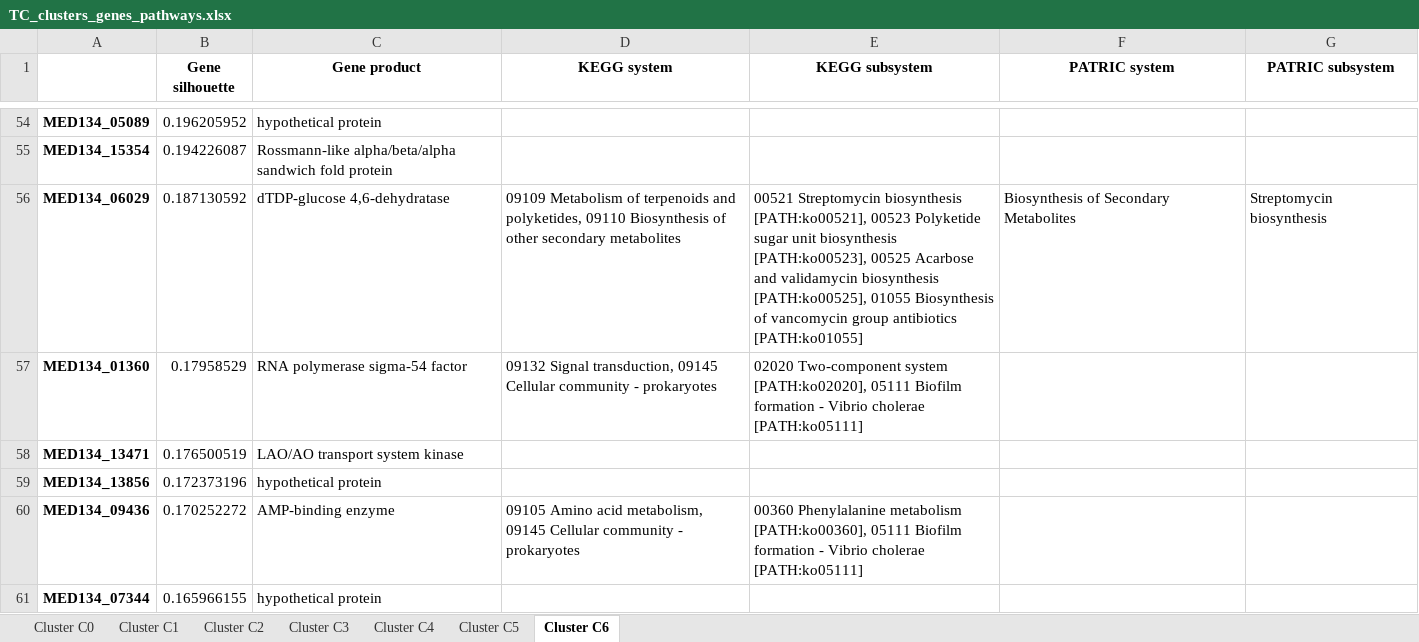
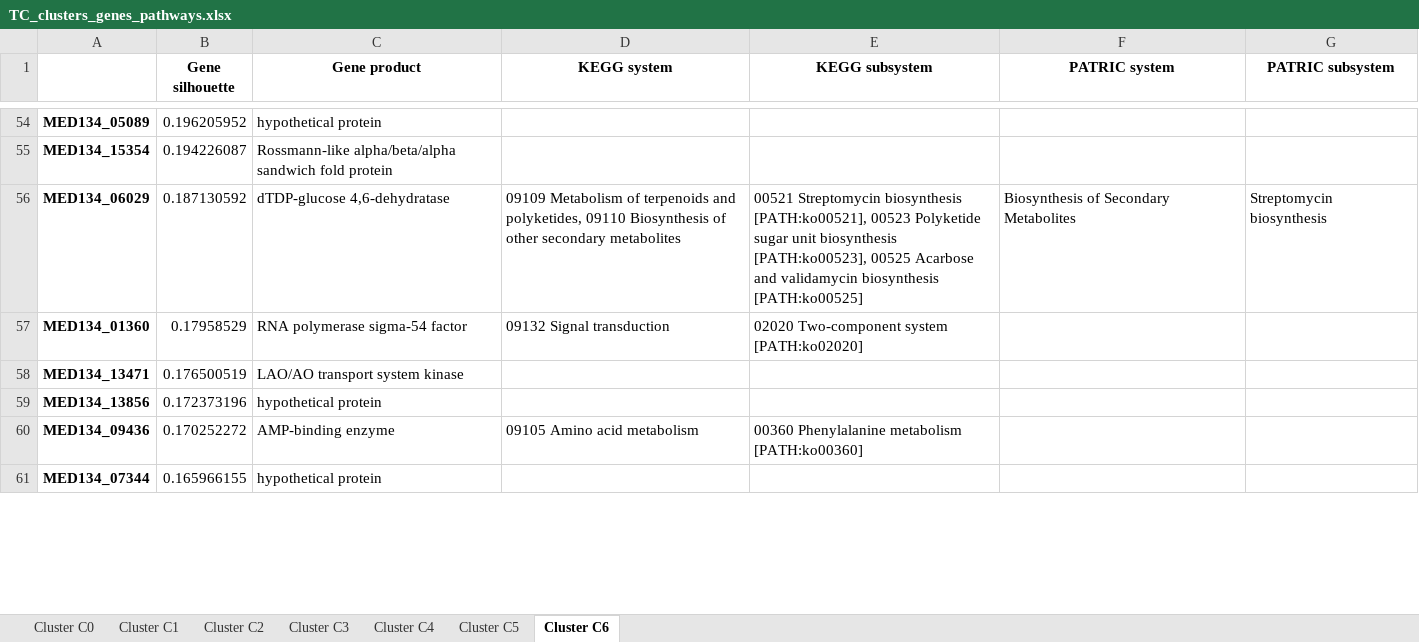
Before and after one commit to Robaina/Dokdonia, an Excel workbook: Results/TC_clusters_genes_pathways.xlsx, sheet Cluster C6, drawn as a sheet; only a part is shown, gaps mark what is left out; values as stored, in another font and other column widths than the file's, no borders; the diff covers the shown part only; the diff names each change by its address in the sheet, - before the commit and + after, or states it on an @@ line.

```diff
--- a/Results/TC_clusters_genes_pathways.xlsx (sheet Cluster C6)
+++ b/Results/TC_clusters_genes_pathways.xlsx (sheet Cluster C6)
-E56 (KEGG subsystem): …validamycin biosynthesis [PATH:ko00525], 01055 Biosynthesis of vancomycin group antibiotics [PATH:ko01055]
+E56 (KEGG subsystem): …validamycin biosynthesis [PATH:ko00525]
-D57 (KEGG system): 09132 Signal transduction, 09145 Cellular community - prokaryotes
+D57 (KEGG system): 09132 Signal transduction
-E57 (KEGG subsystem): …Two-component system [PATH:ko02020], 05111 Biofilm formation - Vibrio cholerae [PATH:ko05111]
+E57 (KEGG subsystem): …Two-component system [PATH:ko02020]
-D60 (KEGG system): …Amino acid metabolism, 09145 Cellular community - prokaryotes
+D60 (KEGG system): …Amino acid metabolism
-E60 (KEGG subsystem): …Phenylalanine metabolism [PATH:ko00360], 05111 Biofilm formation - Vibrio cholerae [PATH:ko05111]
+E60 (KEGG subsystem): …Phenylalanine metabolism [PATH:ko00360]
```
Also changed, not shown: 8 edited cells elsewhere in this sheet, sheet Cluster C4, sheet Cluster C0, sheet Cluster C2, sheet Cluster C1, sheet Cluster C5, sheet Cluster C3, Results/TPM_clusters_genes_pathways.xlsx, 5 other files.
